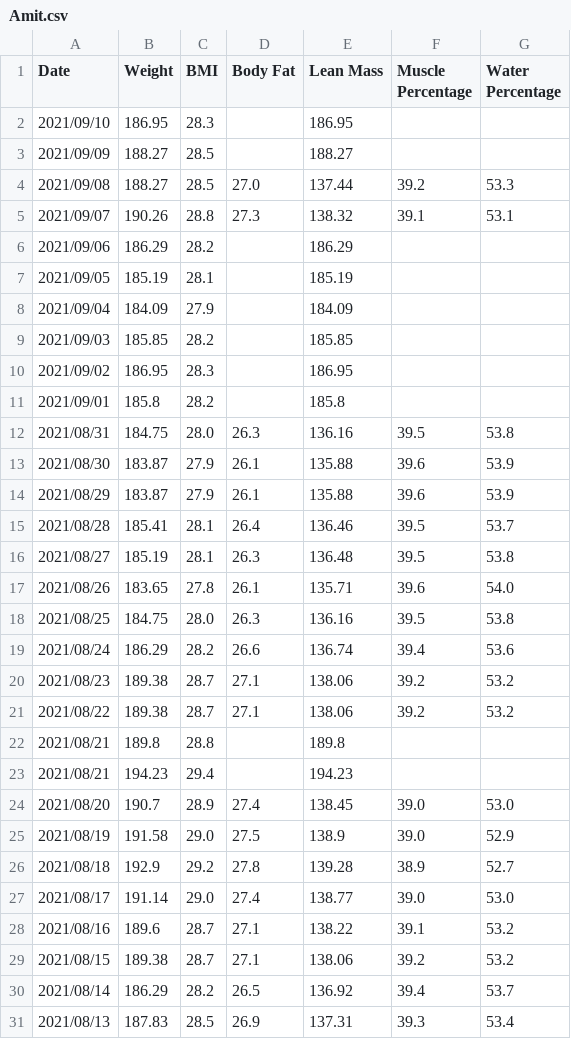
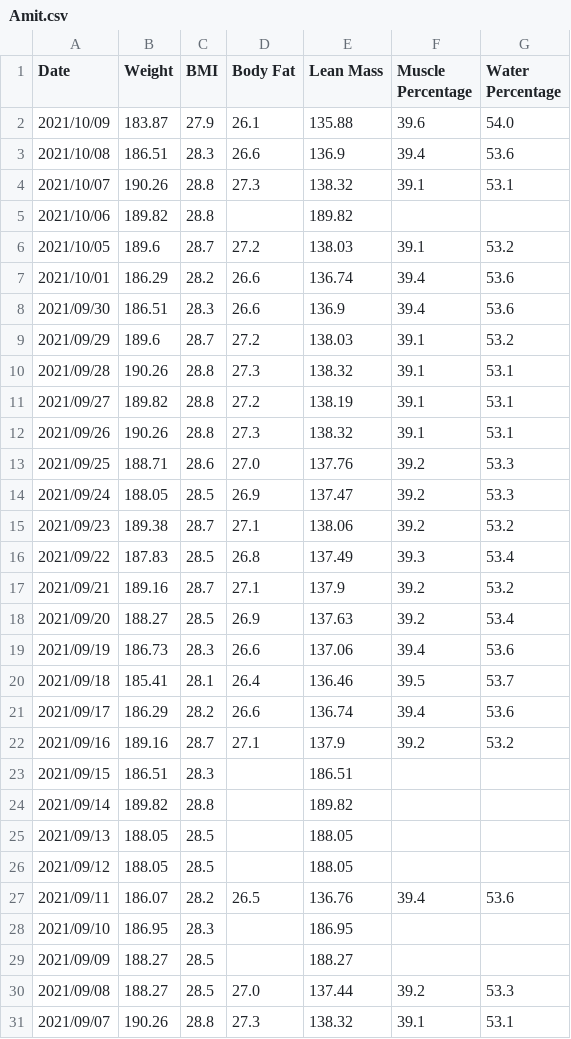
Before and after one commit to aarora79/biomettracker, a CSV file: data/Amit.csv, drawn as a sheet; only a part is shown; the shorter side is filled out with more unchanged rows; the diff names each change by its address in the sheet, - before the commit and + after, or states it on an @@ line.

Commit message:
latest data, including trips

```diff
--- a/data/Amit.csv
+++ b/data/Amit.csv
+row 2: 2021/10/09 | 183.87 | 27.9 | 26.1 | 135.88 | 39.6 | 54.0
+row 3: 2021/10/08 | 186.51 | 28.3 | 26.6 | 136.9 | 39.4 | 53.6
+row 4: 2021/10/07 | 190.26 | 28.8 | 27.3 | 138.32 | 39.1 | 53.1
+row 5: 2021/10/06 | 189.82 | 28.8 |  | 189.82
+row 6: 2021/10/05 | 189.6 | 28.7 | 27.2 | 138.03 | 39.1 | 53.2
+row 7: 2021/10/01 | 186.29 | 28.2 | 26.6 | 136.74 | 39.4 | 53.6
+row 8: 2021/09/30 | 186.51 | 28.3 | 26.6 | 136.9 | 39.4 | 53.6
+row 9: 2021/09/29 | 189.6 | 28.7 | 27.2 | 138.03 | 39.1 | 53.2
+row 10: 2021/09/28 | 190.26 | 28.8 | 27.3 | 138.32 | 39.1 | 53.1
+row 11: 2021/09/27 | 189.82 | 28.8 | 27.2 | 138.19 | 39.1 | 53.1
+row 12: 2021/09/26 | 190.26 | 28.8 | 27.3 | 138.32 | 39.1 | 53.1
+row 13: 2021/09/25 | 188.71 | 28.6 | 27.0 | 137.76 | 39.2 | 53.3
+row 14: 2021/09/24 | 188.05 | 28.5 | 26.9 | 137.47 | 39.2 | 53.3
+row 15: 2021/09/23 | 189.38 | 28.7 | 27.1 | 138.06 | 39.2 | 53.2
+row 16: 2021/09/22 | 187.83 | 28.5 | 26.8 | 137.49 | 39.3 | 53.4
+row 17: 2021/09/21 | 189.16 | 28.7 | 27.1 | 137.9 | 39.2 | 53.2
+row 18: 2021/09/20 | 188.27 | 28.5 | 26.9 | 137.63 | 39.2 | 53.4
+row 19: 2021/09/19 | 186.73 | 28.3 | 26.6 | 137.06 | 39.4 | 53.6
+row 20: 2021/09/18 | 185.41 | 28.1 | 26.4 | 136.46 | 39.5 | 53.7
+row 21: 2021/09/17 | 186.29 | 28.2 | 26.6 | 136.74 | 39.4 | 53.6
+row 22: 2021/09/16 | 189.16 | 28.7 | 27.1 | 137.9 | 39.2 | 53.2
+row 23: 2021/09/15 | 186.51 | 28.3 |  | 186.51
+row 24: 2021/09/14 | 189.82 | 28.8 |  | 189.82
+row 25: 2021/09/13 | 188.05 | 28.5 |  | 188.05
+row 26: 2021/09/12 | 188.05 | 28.5 |  | 188.05
+row 27: 2021/09/11 | 186.07 | 28.2 | 26.5 | 136.76 | 39.4 | 53.6
```
Also changed, not shown: data/Nidhi.csv, raw_data/Amit_deadlifts.csv, 4 other files.
